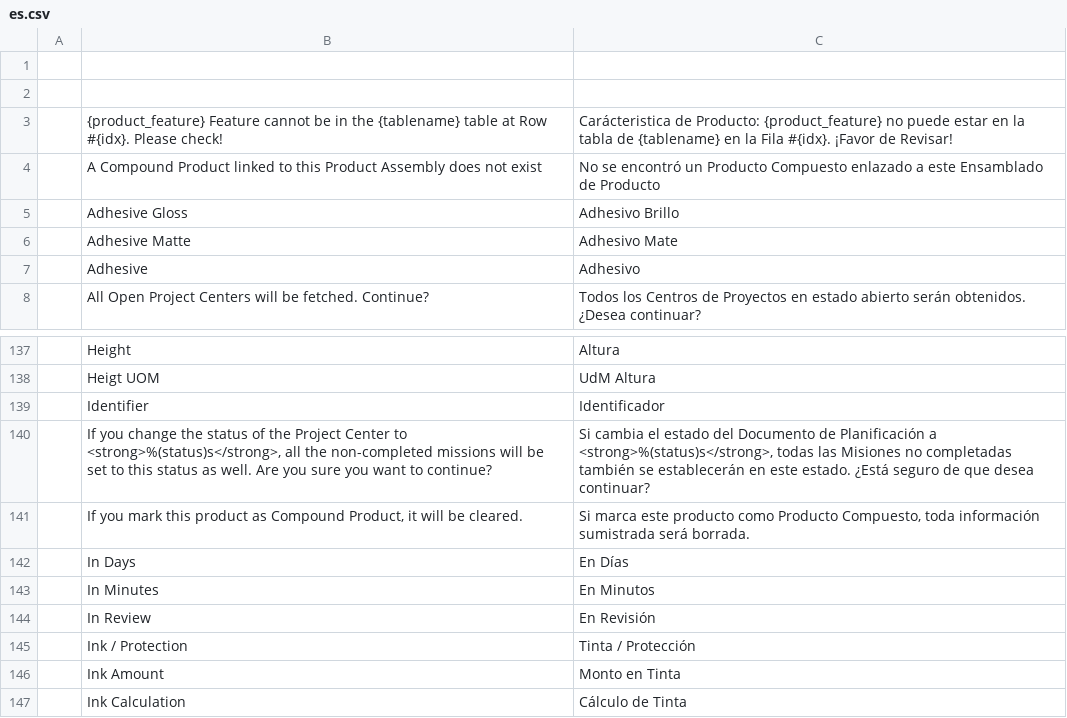
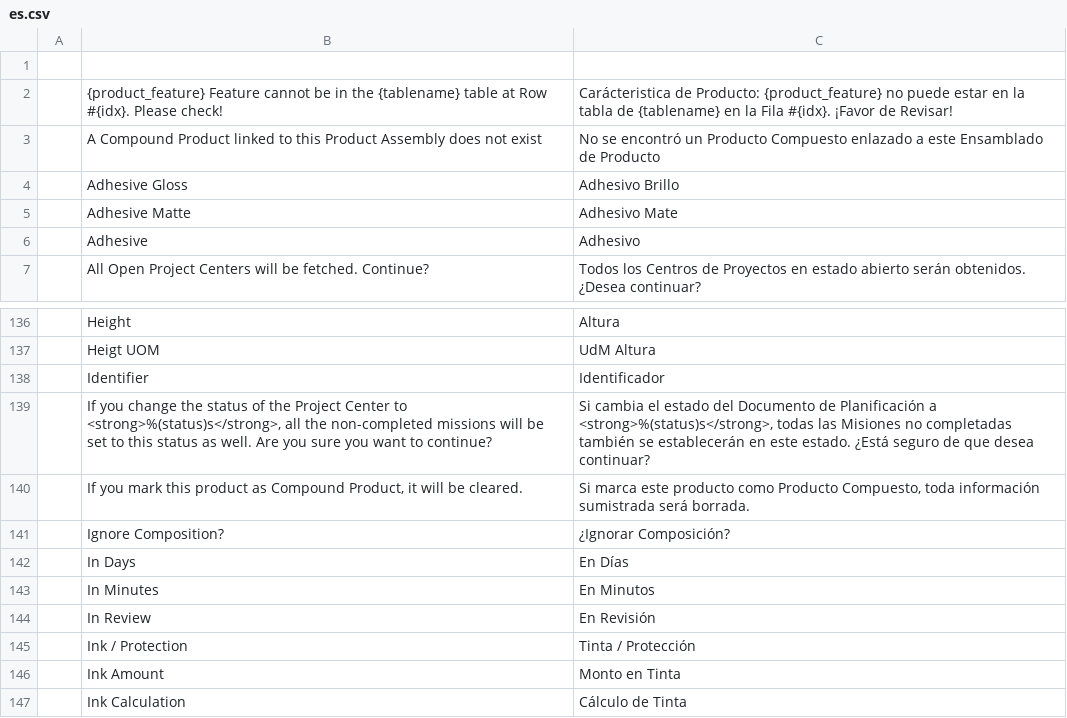
Before and after one commit to YefriTavarez/peark, a CSV file: peark/translations/es.csv, drawn as a sheet; only a part is shown, gaps mark what is left out; removed rows and columns are numbered as before the commit, all else as after; the diff names each change by its address in the sheet, - before the commit and + after, or states it on an @@ line.

Commit message:
Update translations

```diff
--- a/peark/translations/es.csv
+++ b/peark/translations/es.csv
-row 2: (empty)
+row 141:  | Ignore Composition? | ¿Ignorar Composición?
```
